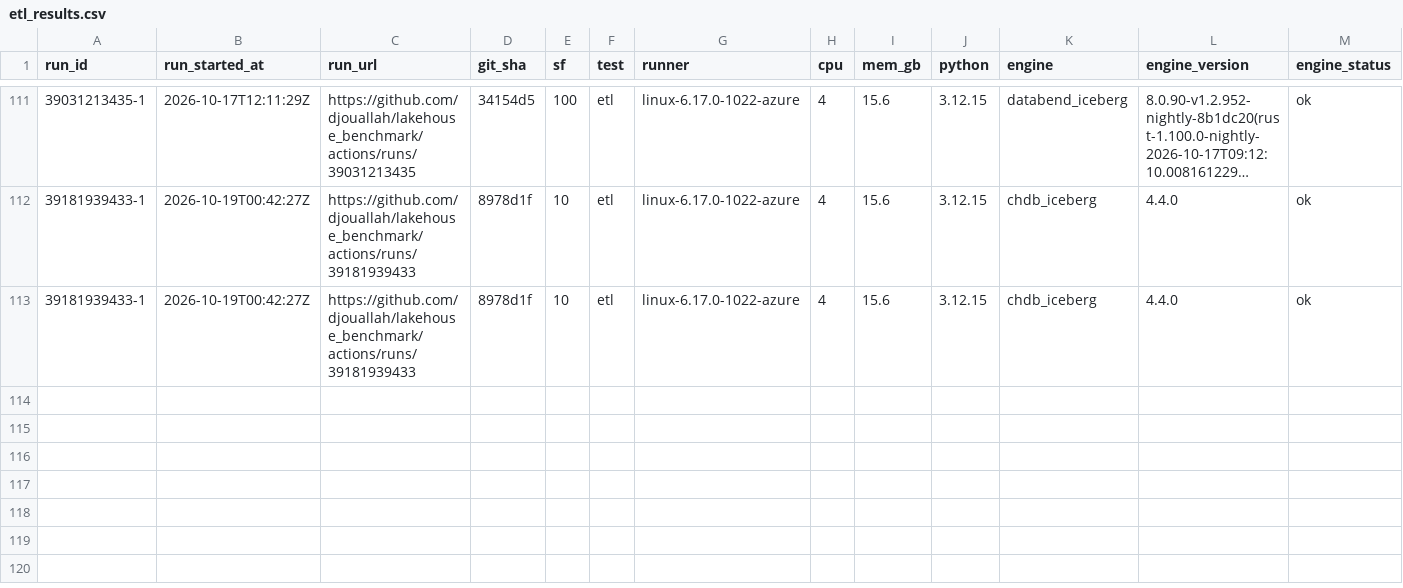
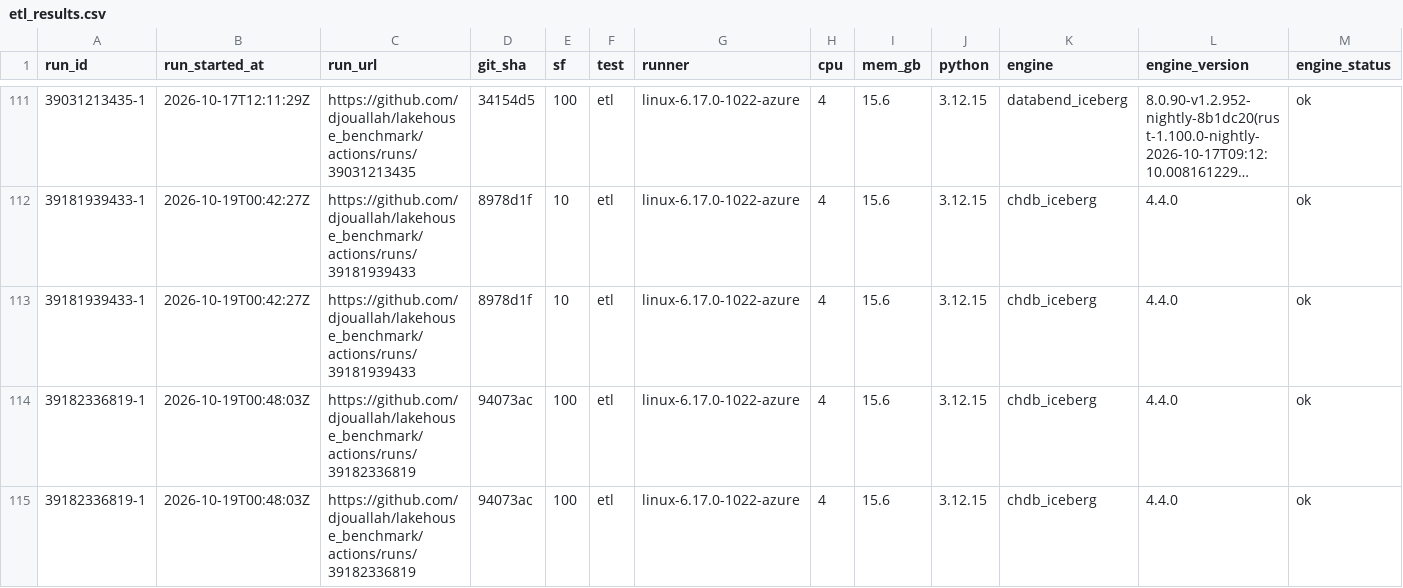
Before and after one commit to djouallah/lakehouse_benchmark, a CSV file: docs/data/etl_results.csv, drawn as a sheet; only a part is shown, gaps mark what is left out; long unchanged cells end in …; rows hold the shown columns only; the diff names each change by its address in the sheet, - before the commit and + after, or states it on an @@ line.

```diff
--- a/docs/data/etl_results.csv
+++ b/docs/data/etl_results.csv
+row 114: 39182336819-1 | 2026-10-19T00:48:03Z | https://github.com/djouallah/lakehouse_benchmark/actions/runs/39182336819 | 94073ac | 100 | etl | linux-6.17.0-1022-azure | 4 | 15.6 | 3.12.15 | chdb_iceberg | 4.4.0 | ok
+row 115: 39182336819-1 | 2026-10-19T00:48:03Z | https://github.com/djouallah/lakehouse_benchmark/actions/runs/39182336819 | 94073ac | 100 | etl | linux-6.17.0-1022-azure | 4 | 15.6 | 3.12.15 | chdb_iceberg | 4.4.0 | ok
```
Also changed, not shown: 1 other file.
